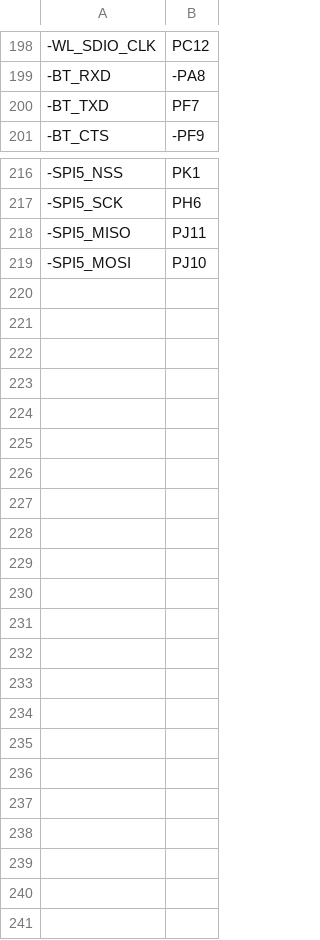
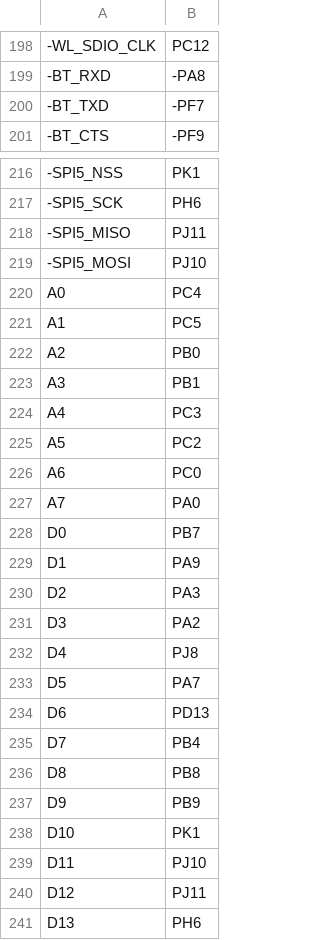
Before and after one commit to sdcnku/micropython, a CSV file: ports/stm32/boards/ARDUINO_GIGA/pins.csv, drawn as a sheet; only a part is shown, gaps mark what is left out; the diff covers the shown part only; the diff names each change by its address in the sheet, - before the commit and + after, or states it on an @@ line.

Commit message:
stm32/boards/ARDUINO_GIGA: Add Arduino pins.

```diff
--- a/ports/stm32/boards/ARDUINO_GIGA/pins.csv
+++ b/ports/stm32/boards/ARDUINO_GIGA/pins.csv
-B200: PF7
+B200: -PF7
+row 220: A0 | PC4
+row 221: A1 | PC5
+row 222: A2 | PB0
+row 223: A3 | PB1
+row 224: A4 | PC3
+row 225: A5 | PC2
+row 226: A6 | PC0
+row 227: A7 | PA0
+row 228: D0 | PB7
+row 229: D1 | PA9
+row 230: D2 | PA3
+row 231: D3 | PA2
+row 232: D4 | PJ8
+row 233: D5 | PA7
+row 234: D6 | PD13
+row 235: D7 | PB4
+row 236: D8 | PB8
+row 237: D9 | PB9
+row 238: D10 | PK1
+row 239: D11 | PJ10
+row 240: D12 | PJ11
+row 241: D13 | PH6
```
Also changed, not shown: 2 edited cells elsewhere in this file.
